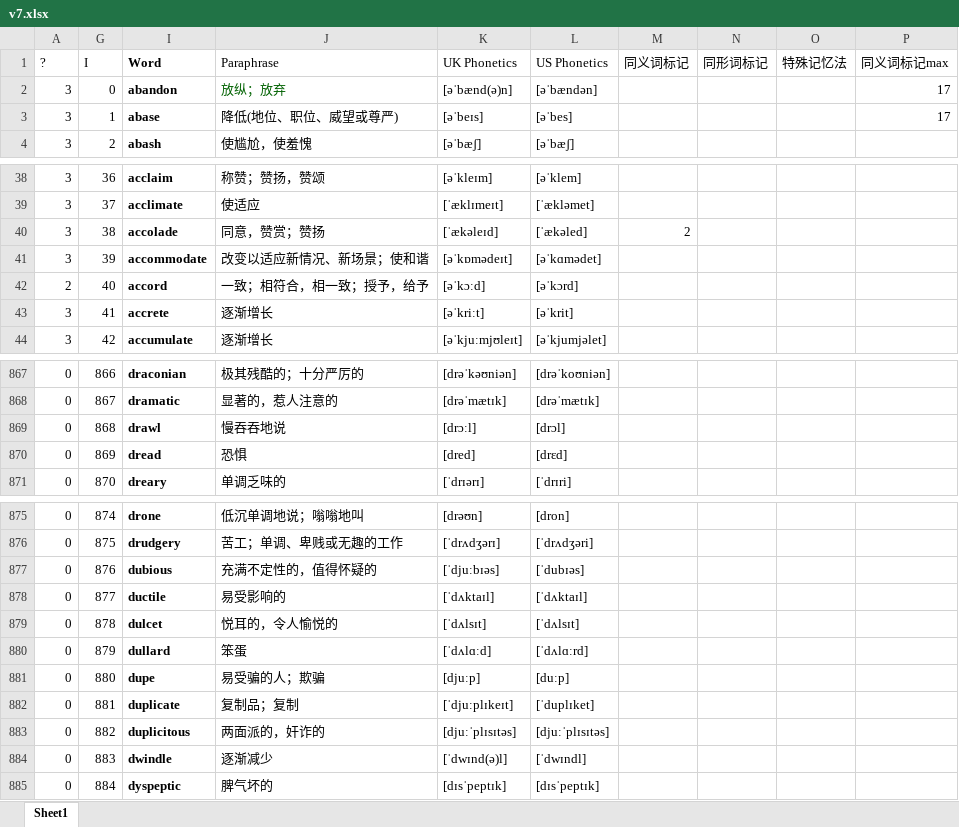
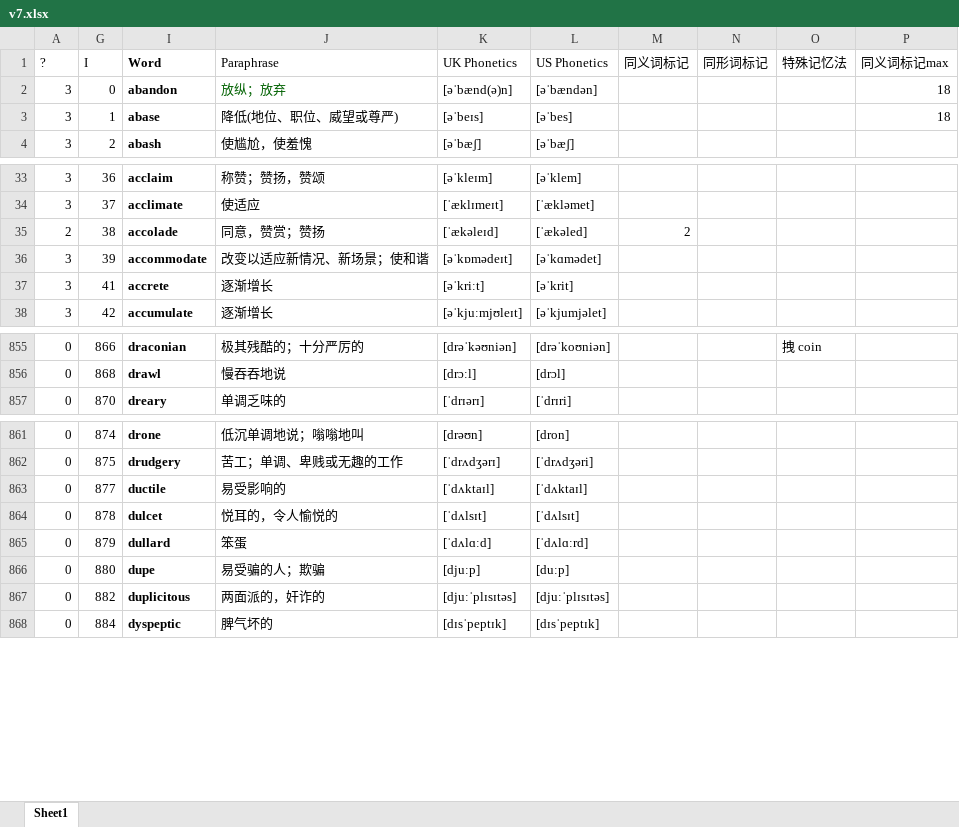
Before and after one commit to LifelongYuan/Kill_GRE, an Excel workbook: v7.xlsx, sheet Sheet1, drawn as a sheet; only a part is shown, gaps mark what is left out; values as stored, in another font and other column widths than the file's, no borders; conditional formats not drawn; removed rows and columns are numbered as before the commit, all else as after; the diff covers the shown part only; the diff names each change by its address in the sheet, - before the commit and + after, or states it on an @@ line.

Commit message:
update right after TOEFL

```diff
--- a/v7.xlsx (sheet Sheet1)
+++ b/v7.xlsx (sheet Sheet1)
-P2:P3 (同义词标记max): 17
+P2:P3 (同义词标记max): 18
-A35 (?): 3
+A35 (?): 2
@@ row 42 moved to row 344: 2 @@
-O855 (特殊记忆法): (empty)
+O855 (特殊记忆法): 拽 coin
-row 868: 0 | 867 | dramatic | 显著的，惹人注意的 | [drəˈmætɪk] | [drəˈmætɪk]
-row 870: 0 | 869 | dread | 恐惧 | [dred] | [drɛd]
-row 877: 0 | 876 | dubious | 充满不定性的，值得怀疑的 | [ˈdjuːbɪəs] | [ˈdubɪəs]
-row 882: 0 | 881 | duplicate | 复制品；复制 | [ˈdjuːplɪkeɪt] | [ˈduplɪket]
-row 884: 0 | 883 | dwindle | 逐渐减少 | [ˈdwɪnd(ə)l] | [ˈdwɪndl]
```
Also changed, not shown: 49 added rows, 44 removed rows, 472 moved rows and 4 edited cells elsewhere in this sheet, formulas that keep their value, hidden cells.
